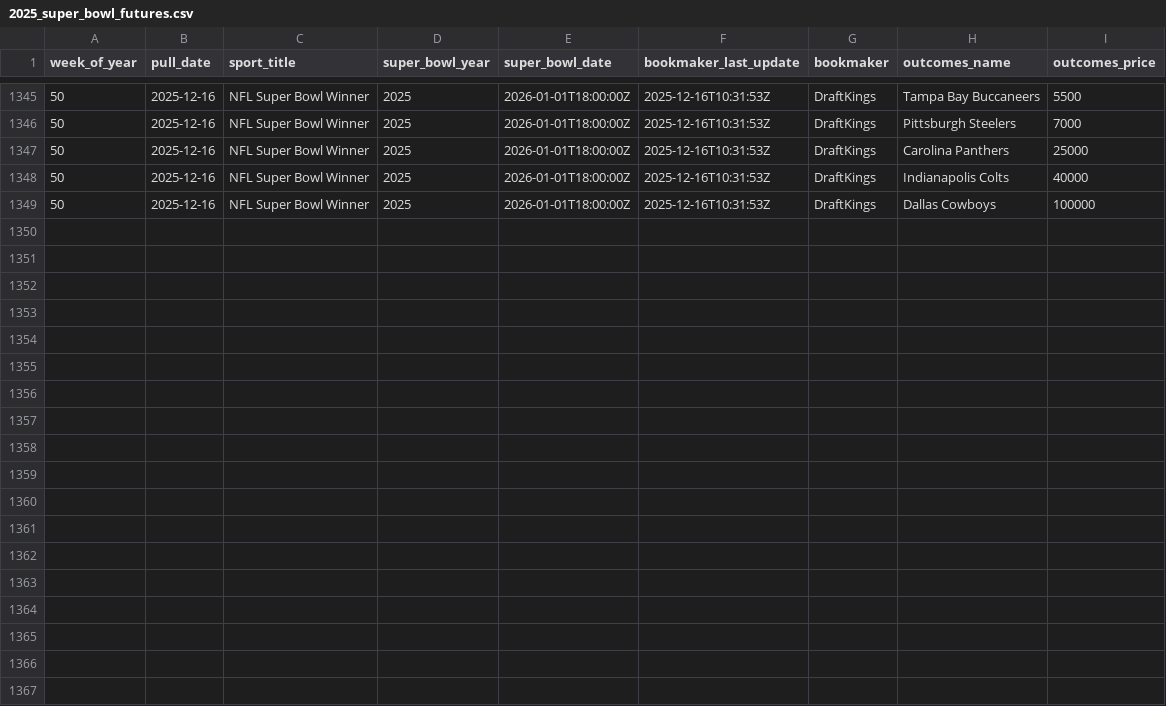
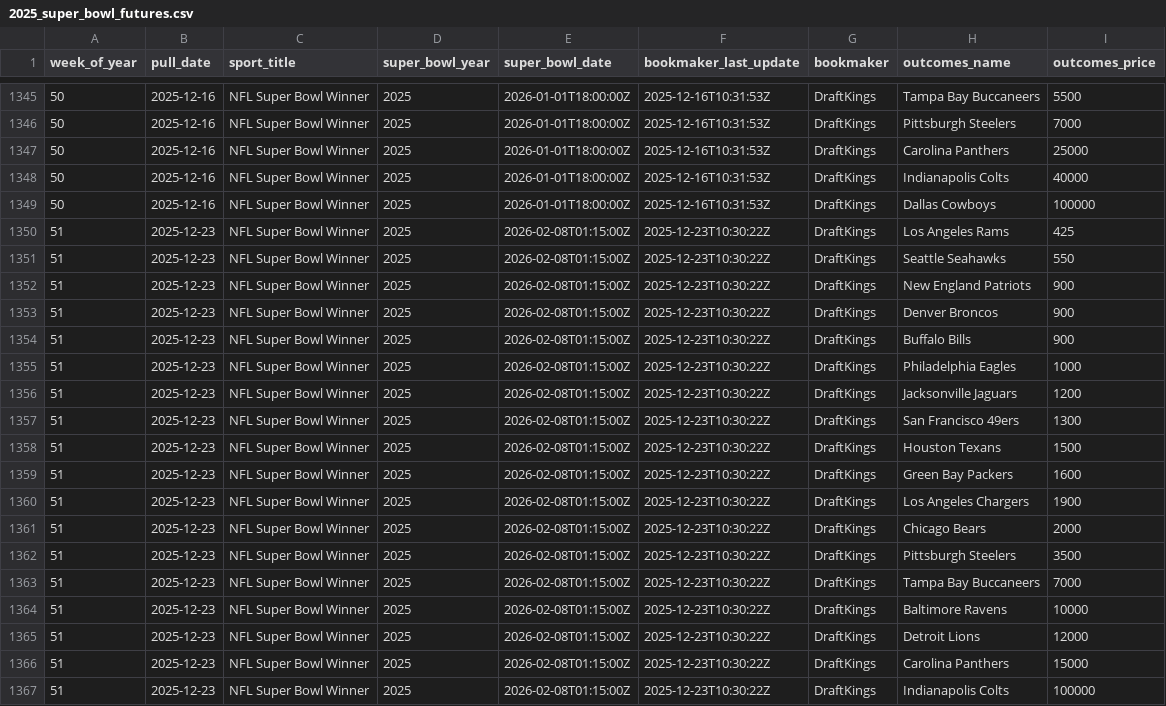
Before and after one commit to Josephhero/Super-Bowl-Futures, a CSV file: Data/2025_super_bowl_futures.csv, drawn as a sheet; only a part is shown, gaps mark what is left out.

```diff
--- a/Data/2025_super_bowl_futures.csv
+++ b/Data/2025_super_bowl_futures.csv
@@ -1349 +1349,19 @@ week_of_year,pull_date,sport_title,super_bowl_year,super_bowl_date,bookmaker_las
 50,2025-12-16,NFL Super Bowl Winner,2025,2026-01-01T18:00:00Z,2025-12-16T10:31:53Z,DraftKings,Dallas Cowboys,100000
+51,2025-12-23,NFL Super Bowl Winner,2025,2026-02-08T01:15:00Z,2025-12-23T10:30:22Z,DraftKings,Los Angeles Rams,425
+51,2025-12-23,NFL Super Bowl Winner,2025,2026-02-08T01:15:00Z,2025-12-23T10:30:22Z,DraftKings,Seattle Seahawks,550
+51,2025-12-23,NFL Super Bowl Winner,2025,2026-02-08T01:15:00Z,2025-12-23T10:30:22Z,DraftKings,New England Patriots,900
+51,2025-12-23,NFL Super Bowl Winner,2025,2026-02-08T01:15:00Z,2025-12-23T10:30:22Z,DraftKings,Denver Broncos,900
+51,2025-12-23,NFL Super Bowl Winner,2025,2026-02-08T01:15:00Z,2025-12-23T10:30:22Z,DraftKings,Buffalo Bills,900
+51,2025-12-23,NFL Super Bowl Winner,2025,2026-02-08T01:15:00Z,2025-12-23T10:30:22Z,DraftKings,Philadelphia Eagles,1000
+51,2025-12-23,NFL Super Bowl Winner,2025,2026-02-08T01:15:00Z,2025-12-23T10:30:22Z,DraftKings,Jacksonville Jaguars,1200
+51,2025-12-23,NFL Super Bowl Winner,2025,2026-02-08T01:15:00Z,2025-12-23T10:30:22Z,DraftKings,San Francisco 49ers,1300
+51,2025-12-23,NFL Super Bowl Winner,2025,2026-02-08T01:15:00Z,2025-12-23T10:30:22Z,DraftKings,Houston Texans,1500
+51,2025-12-23,NFL Super Bowl Winner,2025,2026-02-08T01:15:00Z,2025-12-23T10:30:22Z,DraftKings,Green Bay Packers,1600
+51,2025-12-23,NFL Super Bowl Winner,2025,2026-02-08T01:15:00Z,2025-12-23T10:30:22Z,DraftKings,Los Angeles Chargers,1900
+51,2025-12-23,NFL Super Bowl Winner,2025,2026-02-08T01:15:00Z,2025-12-23T10:30:22Z,DraftKings,Chicago Bears,2000
+51,2025-12-23,NFL Super Bowl Winner,2025,2026-02-08T01:15:00Z,2025-12-23T10:30:22Z,DraftKings,Pittsburgh Steelers,3500
+51,2025-12-23,NFL Super Bowl Winner,2025,2026-02-08T01:15:00Z,2025-12-23T10:30:22Z,DraftKings,Tampa Bay Buccaneers,7000
+51,2025-12-23,NFL Super Bowl Winner,2025,2026-02-08T01:15:00Z,2025-12-23T10:30:22Z,DraftKings,Baltimore Ravens,10000
+51,2025-12-23,NFL Super Bowl Winner,2025,2026-02-08T01:15:00Z,2025-12-23T10:30:22Z,DraftKings,Detroit Lions,12000
+51,2025-12-23,NFL Super Bowl Winner,2025,2026-02-08T01:15:00Z,2025-12-23T10:30:22Z,DraftKings,Carolina Panthers,15000
+51,2025-12-23,NFL Super Bowl Winner,2025,2026-02-08T01:15:00Z,2025-12-23T10:30:22Z,DraftKings,Indianapolis Colts,100000
```
